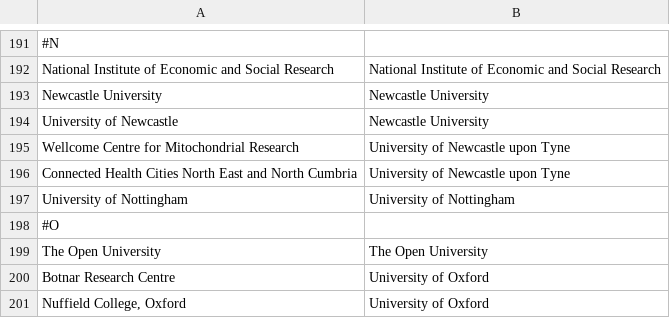
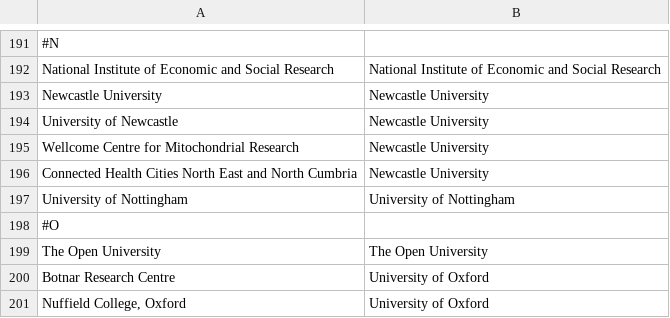
Before and after one commit to OllyButters/puma, a CSV file: config/institute_cleaning.csv, drawn as a sheet; only a part is shown, gaps mark what is left out.

Commit message:
fix typos and links

```diff
--- a/config/institute_cleaning.csv
+++ b/config/institute_cleaning.csv
@@ -194,4 +194,4 @@ Newcastle University,Newcastle University
 University of Newcastle,Newcastle University
-Wellcome Centre for Mitochondrial Research,University of Newcastle upon Tyne
-Connected Health Cities North East and North Cumbria,University of Newcastle upon Tyne
+Wellcome Centre for Mitochondrial Research,Newcastle University
+Connected Health Cities North East and North Cumbria,Newcastle University
 University of Nottingham,University of Nottingham
```
Also changed, not shown: 5 other files.
